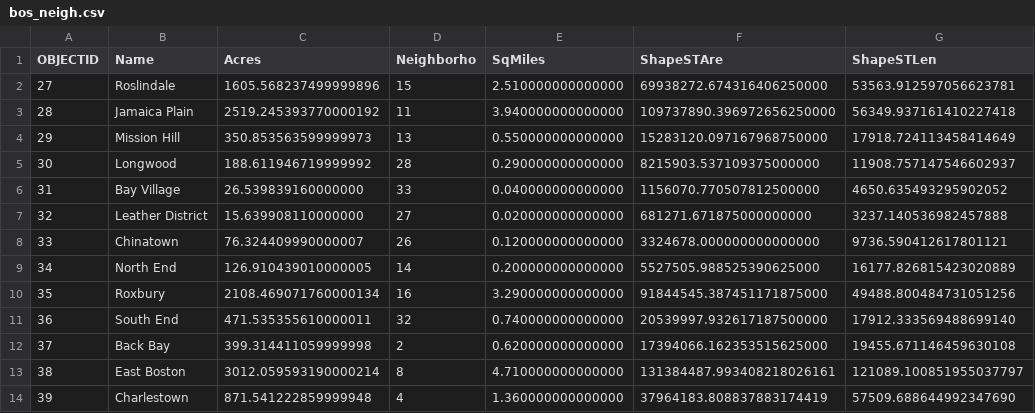
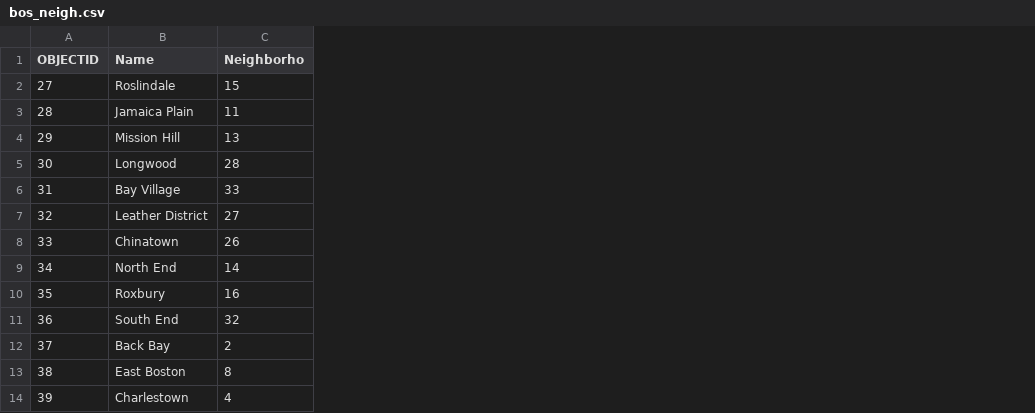
Before and after one commit to mit-spatial-action/who-owns-mass-processing, a CSV file: data/bos_neigh.csv, drawn as a sheet; only a part is shown; the diff names each change by its address in the sheet, - before the commit and + after, or states it on an @@ line.

```diff
--- a/data/bos_neigh.csv
+++ b/data/bos_neigh.csv
-column C (Acres), rows 2-14: 1605.568237499999896 | 2519.245393770000192 | 350.853563599999973 | 188.611946719999992 | 26.539839160000000 | 15.639908110000000 | 76.324409990000007 | 126.910439010000005 | 2108.469071760000134 | 471.535355610000011 | 399.314411059999998 | 3012.059593190000214 | 871.541222859999948
-column E (SqMiles), rows 2-14: 2.510000000000000 | 3.940000000000000 | 0.550000000000000 | 0.290000000000000 | 0.040000000000000 | 0.020000000000000 | 0.120000000000000 | 0.200000000000000 | 3.290000000000000 | 0.740000000000000 | 0.620000000000000 | 4.710000000000000 | 1.360000000000000
-column F (ShapeSTAre), rows 2-14: 69938272.674316406250000 | 109737890.396972656250000 | 15283120.097167968750000 | 8215903.537109375000000 | 1156070.770507812500000 | 681271.671875000000000 | 3324678.000000000000000 | 5527505.988525390625000 | 91844545.387451171875000 | 20539997.932617187500000 | 17394066.162353515625000 | 131384487.993408218026161 | 37964183.808837883174419
-column G (ShapeSTLen), rows 2-14: 53563.912597056623781 | 56349.937161410227418 | 17918.724113458414649 | 11908.757147546602937 | 4650.635493295902052 | 3237.140536982457888 | 9736.590412617801121 | 16177.826815423020889 | 49488.800484731051256 | 17912.333569488699140 | 19455.671146459630108 | 121089.100851955037797 | 57509.688644992347690
```
Also changed, not shown: data/hns_munis.csv, 2 other files.
